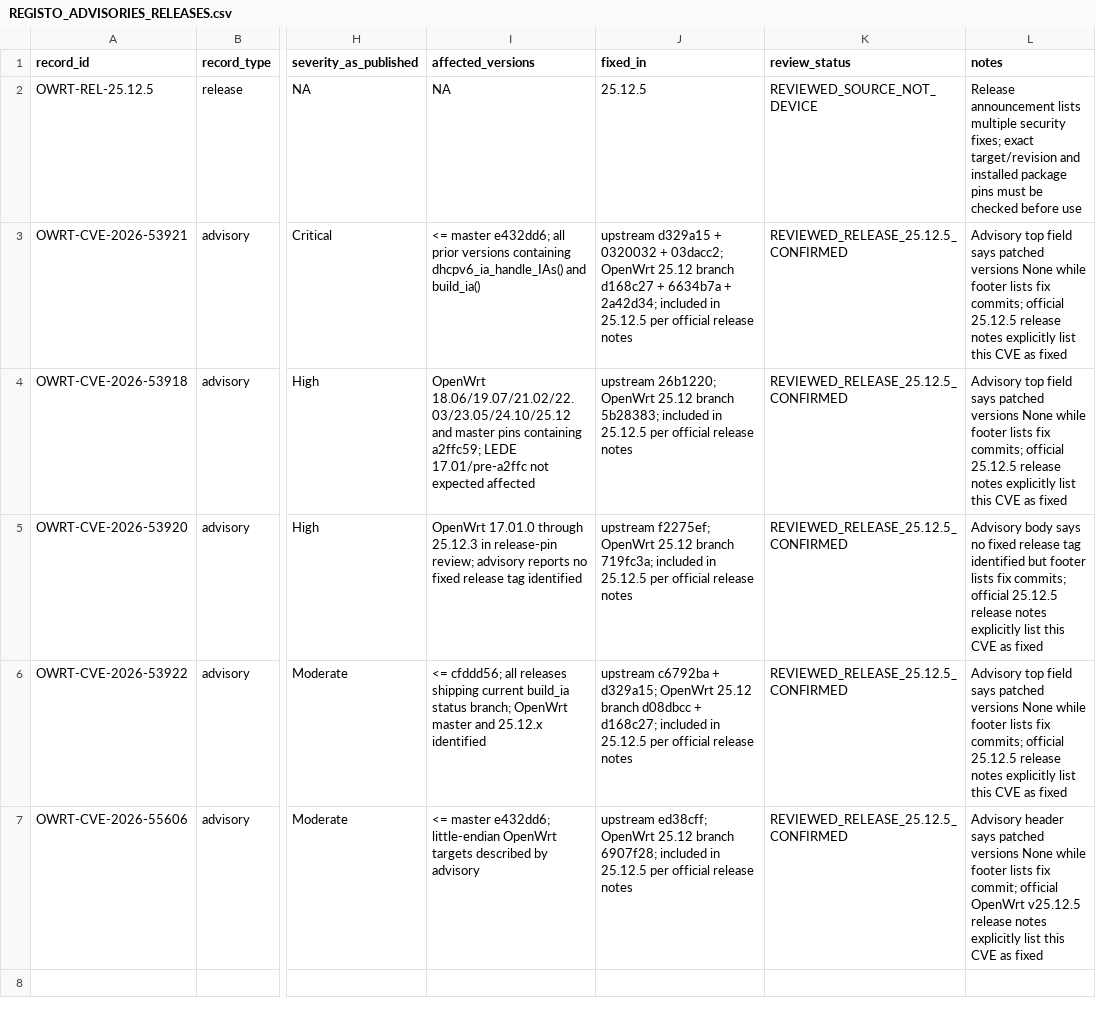
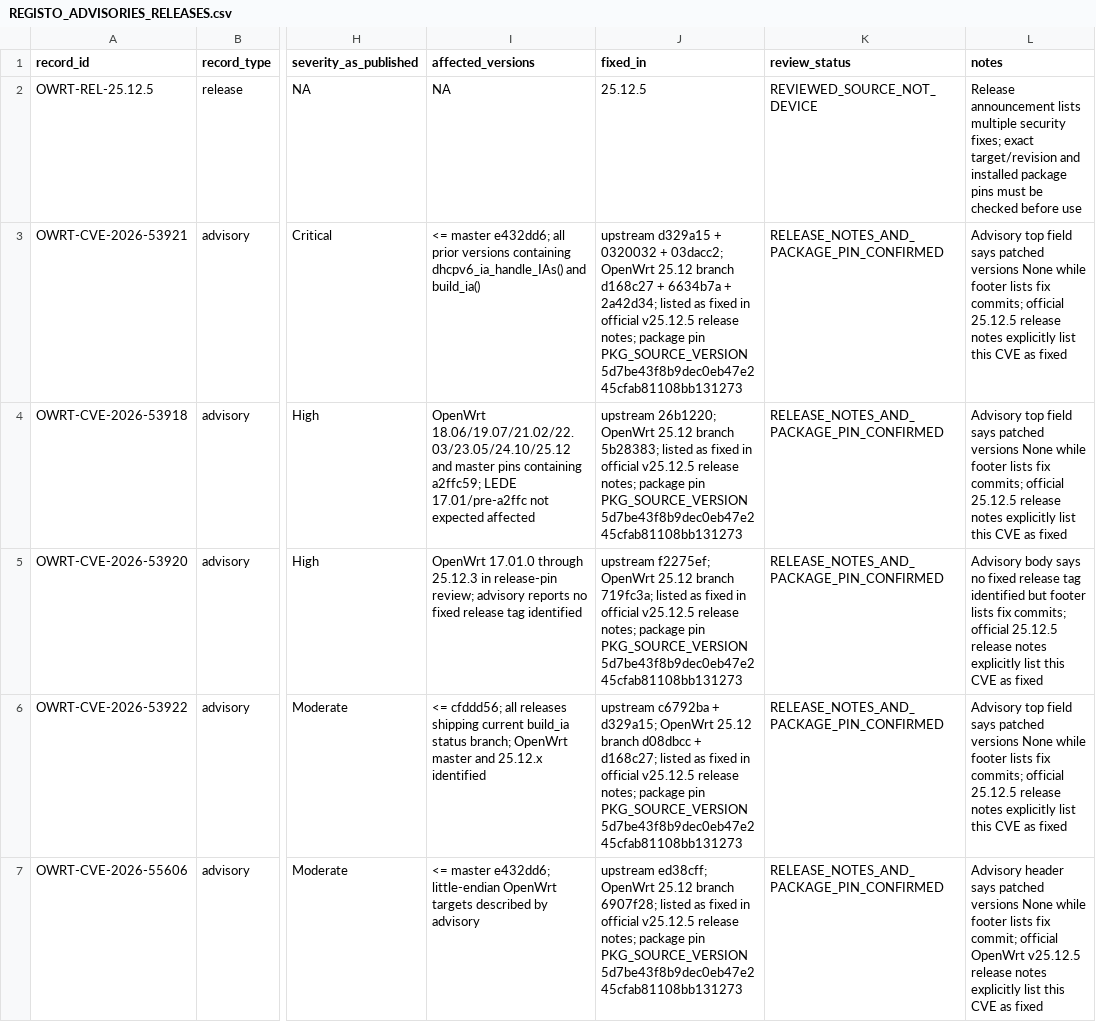
Before and after one commit to carlos-andrade/XFI, a CSV file: OPENWRT_SEGURANCA/REGISTO_ADVISORIES_RELEASES.csv, drawn as a sheet; only a part is shown, gaps mark what is left out; the diff names each change by its address in the sheet, - before the commit and + after, or states it on an @@ line.

Commit message:
Regista pin oficial de odhcpd e confirma cinco CVEs em v25.12.5

```diff
--- a/OPENWRT_SEGURANCA/REGISTO_ADVISORIES_RELEASES.csv
+++ b/OPENWRT_SEGURANCA/REGISTO_ADVISORIES_RELEASES.csv
-J3 (fixed_in): …+ 2a42d34; included in 25.12.5 per official release notes
+J3 (fixed_in): …+ 2a42d34; listed as fixed in official v25.12.5 release notes; package pin PKG_SOURCE_VERSION 5d7be43f8b9dec0eb47e245cfab81108bb131273
-K3:K7 (review_status): REVIEWED_RELEASE_25.12.5_CONFIRMED
+K3:K7 (review_status): RELEASE_NOTES_AND_PACKAGE_PIN_CONFIRMED
-J4 (fixed_in): …branch 5b28383; included in 25.12.5 per official release notes
+J4 (fixed_in): …branch 5b28383; listed as fixed in official v25.12.5 release notes; package pin PKG_SOURCE_VERSION 5d7be43f8b9dec0eb47e245cfab81108bb131273
-J5 (fixed_in): …branch 719fc3a; included in 25.12.5 per official release notes
+J5 (fixed_in): …branch 719fc3a; listed as fixed in official v25.12.5 release notes; package pin PKG_SOURCE_VERSION 5d7be43f8b9dec0eb47e245cfab81108bb131273
-J6 (fixed_in): …+ d168c27; included in 25.12.5 per official release notes
+J6 (fixed_in): …+ d168c27; listed as fixed in official v25.12.5 release notes; package pin PKG_SOURCE_VERSION 5d7be43f8b9dec0eb47e245cfab81108bb131273
-J7 (fixed_in): …branch 6907f28; included in 25.12.5 per official release notes
+J7 (fixed_in): …branch 6907f28; listed as fixed in official v25.12.5 release notes; package pin PKG_SOURCE_VERSION 5d7be43f8b9dec0eb47e245cfab81108bb131273
```
